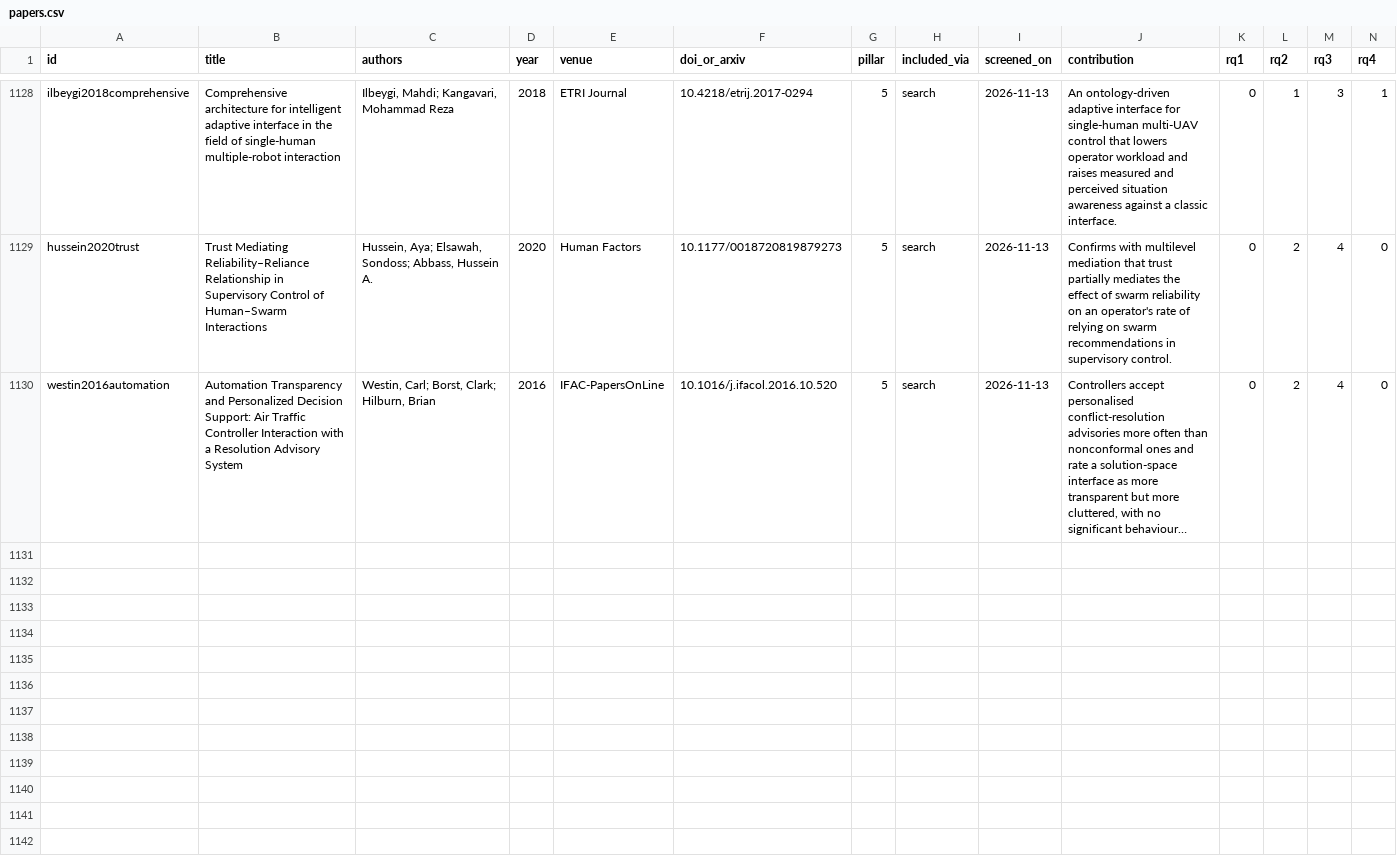
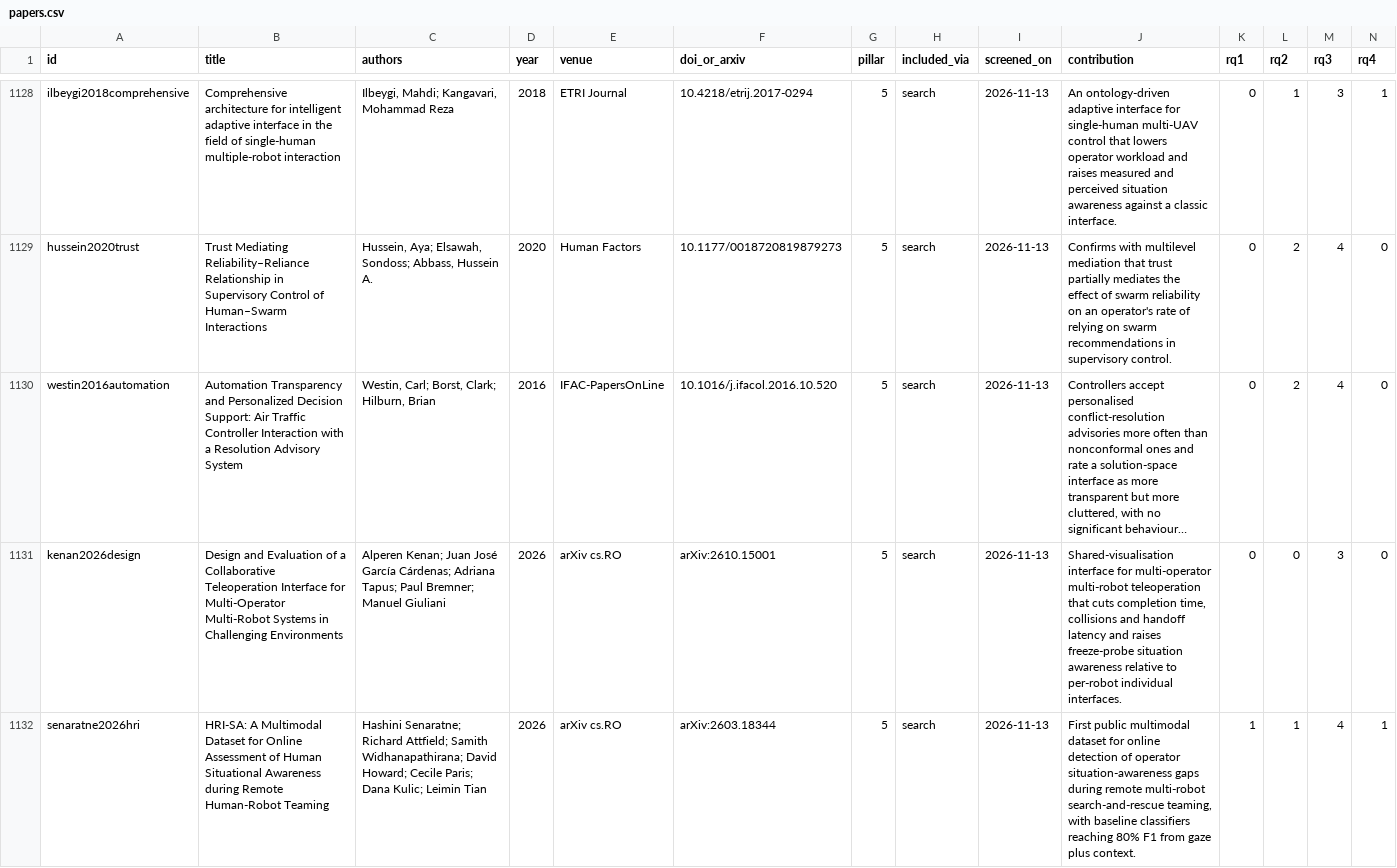
Before and after one commit to agent-precog/agent-precog, a CSV file: data/papers.csv, drawn as a sheet; only a part is shown, gaps mark what is left out; long unchanged cells end in …; rows hold the shown columns only; the diff covers the shown part only; the diff names each change by its address in the sheet, - before the commit and + after, or states it on an @@ line.

Commit message:
Pillar 5: the twelve arXiv papers from the new run decided, 7 included
Maintainer confirmed all twelve drafts from the arXiv and OpenAlex run:
7 included, 3 E4 (single-agent behind a multi-robot abstract), 2 E2.

```diff
--- a/data/papers.csv
+++ b/data/papers.csv
+row 1131: kenan2026design | Design and Evaluation of a Collaborative Teleoperation Interface for Multi-Operator Multi-Robot Systems in Challenging Environments | Alperen Kenan; Juan José García Cárdenas; Adriana Tapus; Paul Bremner; Manuel Giuliani | 2026 | arXiv cs.RO | arXiv:2610.15001 | 5 | search | 2026-11-13 | Shared-visualisation interface for multi-operator multi-robot teleoperation that cuts completion time, collisions and handoff latency and raises freeze-probe situation awareness relative to per-robot individual interfaces. | 0 | 0 | 3 | 0
+row 1132: senaratne2026hri | HRI-SA: A Multimodal Dataset for Online Assessment of Human Situational Awareness during Remote Human-Robot Teaming | Hashini Senaratne; Richard Attfield; Samith Widhanapathirana; David Howard; Cecile Paris; Dana Kulic; Leimin Tian | 2026 | arXiv cs.RO | arXiv:2603.18344 | 5 | search | 2026-11-13 | First public multimodal dataset for online detection of operator situation-awareness gaps during remote multi-robot search-and-rescue teaming, with baseline classifiers reaching 80% F1 from gaze plus context. | 1 | 1 | 4 | 1
```
Also changed, not shown: 5 added rows elsewhere in this file, 1 other file.
